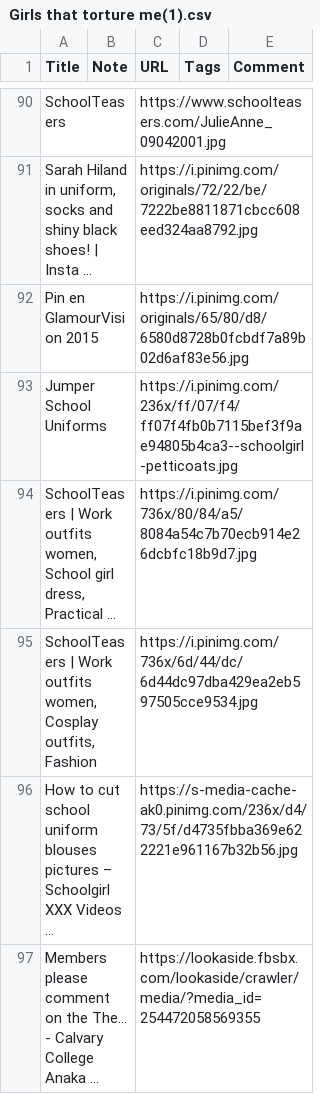
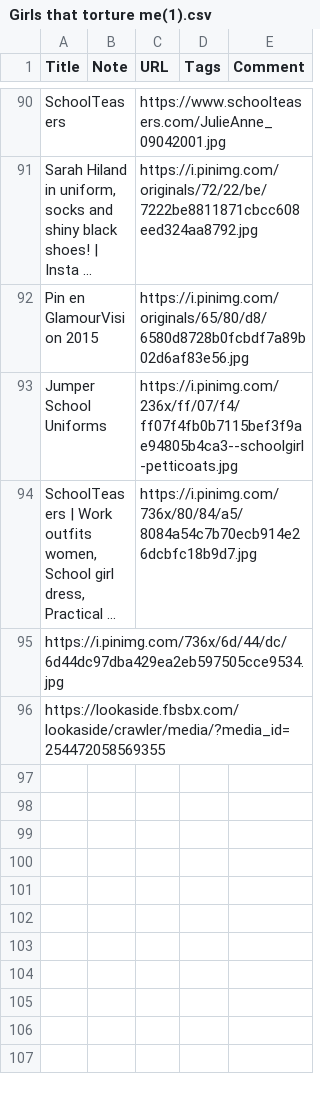
Before and after one commit to MaciHoes/girlshub, a CSV file: images/takeoutimages/Takeout/Saved/Girls that torture me(1).csv, drawn as a sheet; only a part is shown, gaps mark what is left out; removed rows and columns are numbered as before the commit, all else as after; the diff names each change by its address in the sheet, - before the commit and + after, or states it on an @@ line.

```diff
--- a/images/takeoutimages/Takeout/Saved/Girls that torture me(1).csv
+++ b/images/takeoutimages/Takeout/Saved/Girls that torture me(1).csv
-row 95: SchoolTeasers | Work outfits women, Cosplay outfits, Fashion |  | https://i.pinimg.com/736x/6d/44/dc/6d44dc97dba429ea2eb597505cce9534.jpg
-row 96: How to cut school uniform blouses pictures – Schoolgirl XXX Videos ... |  | https://s-media-cache-ak0.pinimg.com/236x/d4/73/5f/d4735fbba369e622221e961167b32b56.jpg
-row 97: Members please comment on the The... - Calvary College Anaka ... |  | https://lookaside.fbsbx.com/lookaside/crawler/media/?media_id=254472058569355
+row 95: https://i.pinimg.com/736x/6d/44/dc/6d44dc97dba429ea2eb597505cce9534.jpg
+row 96: https://lookaside.fbsbx.com/lookaside/crawler/media/?media_id=254472058569355
```
Also changed, not shown: 3 other files.
